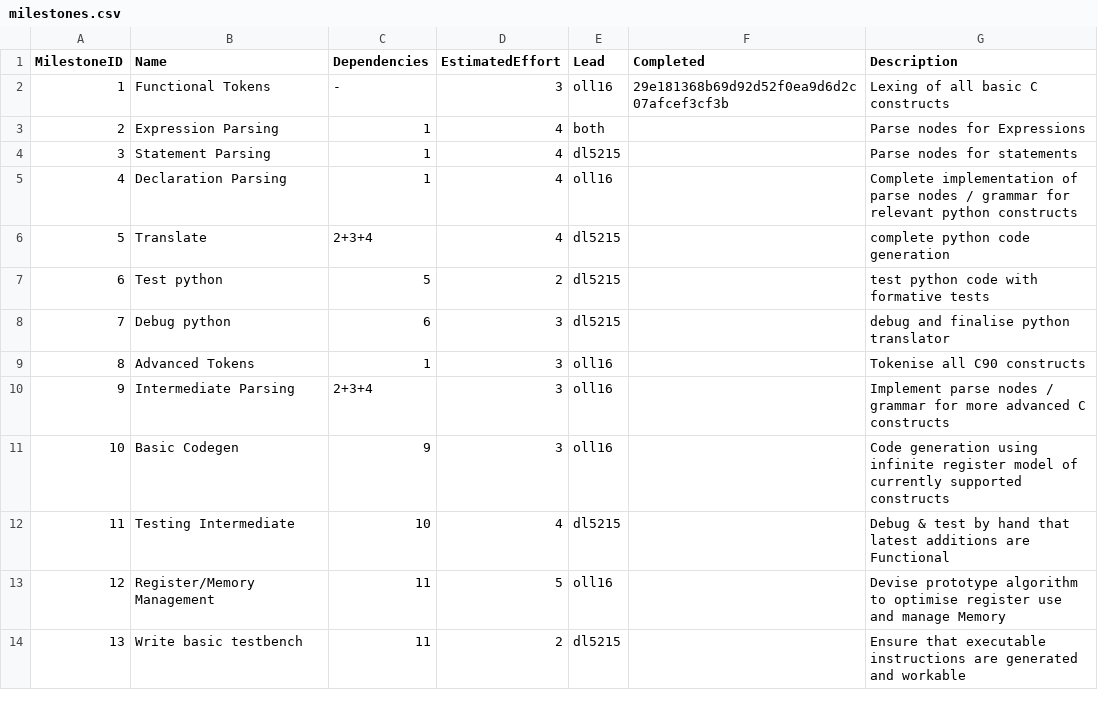
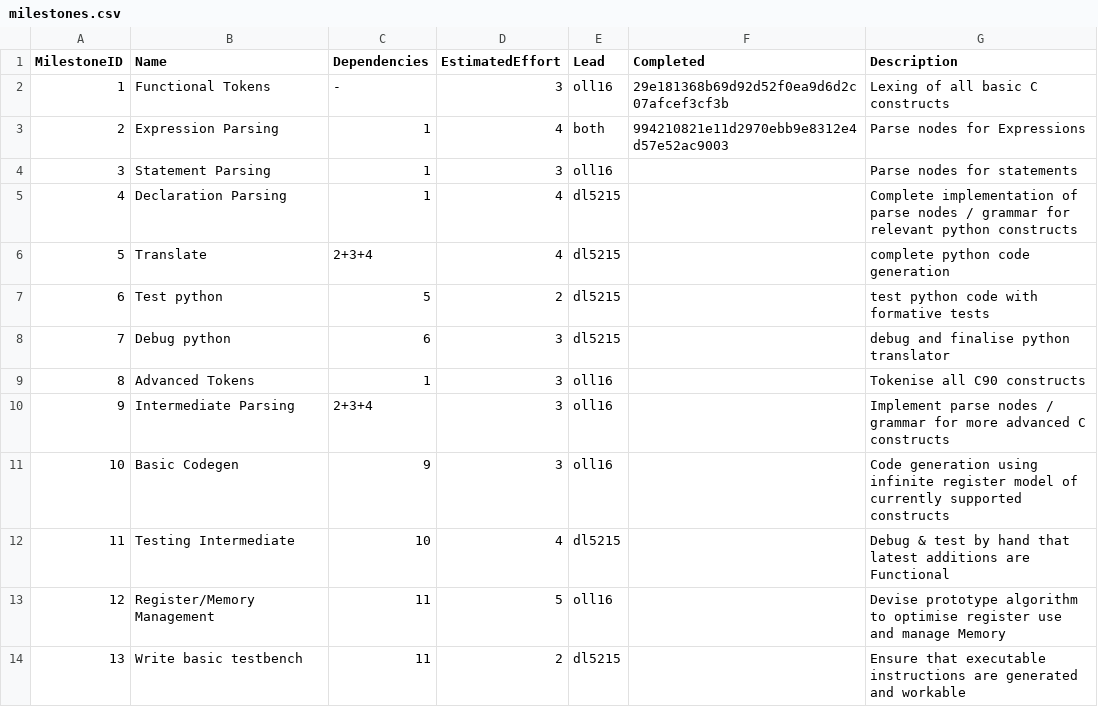
Before and after one commit to olly-larkin/C90_MIPS1_Compiler, a CSV file: management/milestones.csv, drawn as a sheet.

```diff
--- a/management/milestones.csv
+++ b/management/milestones.csv
@@ -2,5 +2,5 @@ MilestoneID, Name, Dependencies, EstimatedEffort, Lead, Completed, Description
 1, Functional Tokens, -, 3, oll16, 29e181368b69d92d52f0ea9d6d2c07afcef3cf3b,Lexing of all basic C constructs
-2, Expression Parsing, 1, 4, both, , Parse nodes for Expressions
-3, Statement Parsing, 1, 4, dl5215, , Parse nodes for statements
-4, Declaration Parsing, 1, 4, oll16, , Complete implementation of parse nodes / grammar for relevant python constructs
+2, Expression Parsing, 1, 4, both, 994210821e11d2970ebb9e8312e4d57e52ac9003, Parse nodes for Expressions
+3, Statement Parsing, 1, 3, oll16, , Parse nodes for statements
+4, Declaration Parsing, 1, 4, dl5215, , Complete implementation of parse nodes / grammar for relevant python constructs
 5, Translate, 2+3+4, 4, dl5215, , complete python code generation
```
Also changed, not shown: 3 other files.
